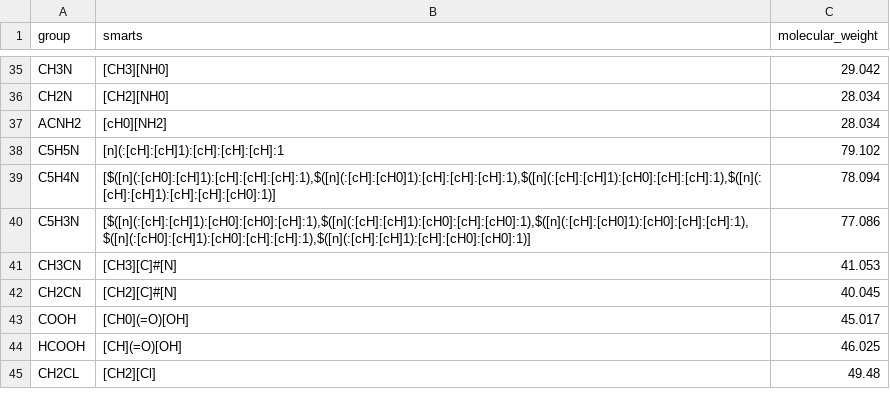
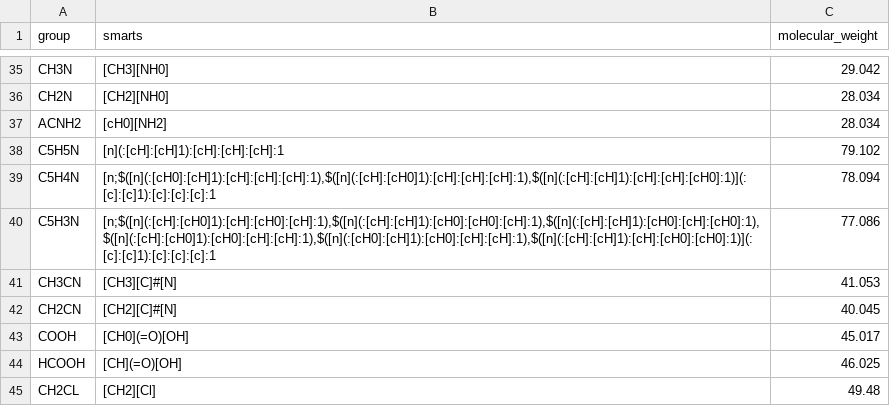
Before and after one commit to ipqa-research/ugropy, a CSV file: ugropy/groupscsv/unifac/unifac_subgroups.csv, drawn as a sheet; only a part is shown, gaps mark what is left out.

```diff
--- a/ugropy/groupscsv/unifac/unifac_subgroups.csv
+++ b/ugropy/groupscsv/unifac/unifac_subgroups.csv
@@ -38,4 +38,4 @@ ACNH2|[cH0][NH2]|28.034
 C5H5N|[n](:[cH]:[cH]1):[cH]:[cH]:[cH]:1|79.102
-C5H4N|[$([n](:[cH0]:[cH]1):[cH]:[cH]:[cH]:1),$([n](:[cH]:[cH0]1):[cH]:[cH]:[cH]:1),$([n](:[cH]:[cH]1):[cH0]:[cH]:[cH]:1),$([n](:[cH]:[cH]1):[cH]:[cH]:[cH0]:1)]|78.094
-C5H3N|[$([n](:[cH]:[cH]1):[cH0]:[cH0]:[cH]:1),$([n](:[cH]:[cH]1):[cH0]:[cH]:[cH0]:1),$([n](:[cH]:[cH0]1):[cH0]:[cH]:[cH]:1),$([n](:[cH0]:[cH]1):[cH0]:[cH]:[cH]:1),$([n](:[cH]:[cH]1):[cH]:[cH0]:[cH0]:1)]|77.086
+C5H4N|[n;$([n](:[cH0]:[cH]1):[cH]:[cH]:[cH]:1),$([n](:[cH]:[cH0]1):[cH]:[cH]:[cH]:1),$([n](:[cH]:[cH]1):[cH]:[cH]:[cH0]:1)](:[c]:[c]1):[c]:[c]:[c]:1|78.094
+C5H3N|[n;$([n](:[cH]:[cH0]1):[cH]:[cH0]:[cH]:1),$([n](:[cH]:[cH]1):[cH0]:[cH0]:[cH]:1),$([n](:[cH]:[cH]1):[cH0]:[cH]:[cH0]:1),$([n](:[cH]:[cH0]1):[cH0]:[cH]:[cH]:1),$([n](:[cH0]:[cH]1):[cH0]:[cH]:[cH]:1),$([n](:[cH]:[cH]1):[cH]:[cH0]:[cH0]:1)](:[c]:[c]1):[c]:[c]:[c]:1|77.086
 CH3CN|[CH3][C]#[N]|41.053
```
Also changed, not shown: 2 other files.
